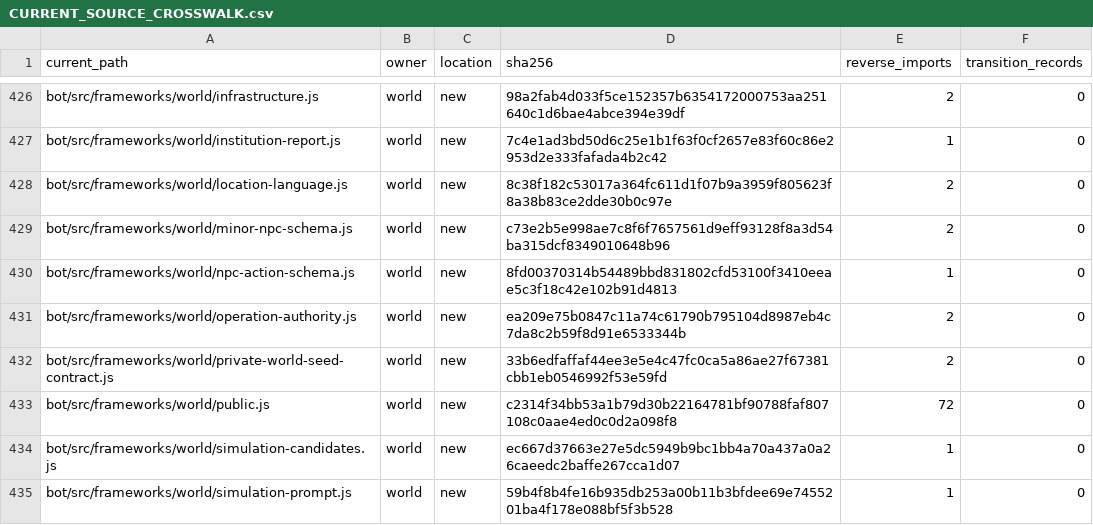
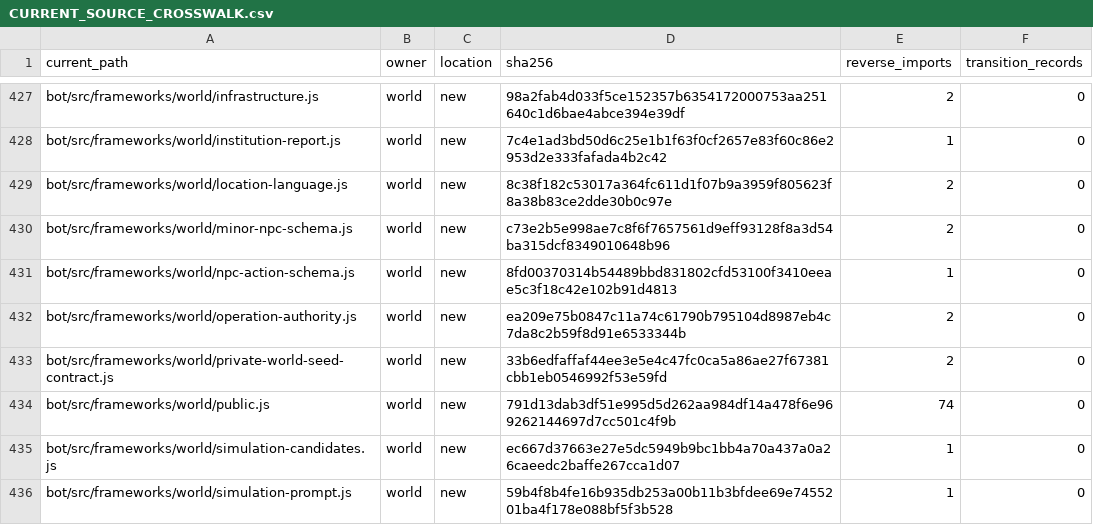
Before and after one commit to KeshireTheChaotic/Veiled_City, a CSV file: docs/Implementation_Plans/Framework_Refactor/AUDIT-20261026/CURRENT_SOURCE_CROSSWALK.csv, drawn as a sheet; only a part is shown, gaps mark what is left out; the diff covers the shown part only.

```diff
--- a/docs/Implementation_Plans/Framework_Refactor/AUDIT-20261026/CURRENT_SOURCE_CROSSWALK.csv
+++ b/docs/Implementation_Plans/Framework_Refactor/AUDIT-20261026/CURRENT_SOURCE_CROSSWALK.csv
@@ -432,3 +433,3 @@
 "bot/src/frameworks/world/private-world-seed-contract.js","world","new","33b6edfaffaf44ee3e5e4c47fc0ca5a86ae27f67381cbb1eb0546992f53e59fd","2","0"
-"bot/src/frameworks/world/public.js","world","new","c2314f34bb53a1b79d30b22164781bf90788faf807108c0aae4ed0c0d2a098f8","72","0"
+"bot/src/frameworks/world/public.js","world","new","791d13dab3df51e995d5d262aa984df14a478f6e969262144697d7cc501c4f9b","74","0"
 "bot/src/frameworks/world/simulation-candidates.js","world","new","ec667d37663e27e5dc5949b9bc1bb4a70a437a0a26caeedc2baffe267cca1d07","1","0"
```
Also changed, not shown: 1 added row and 5 edited cells elsewhere in this file, 21 other files.
